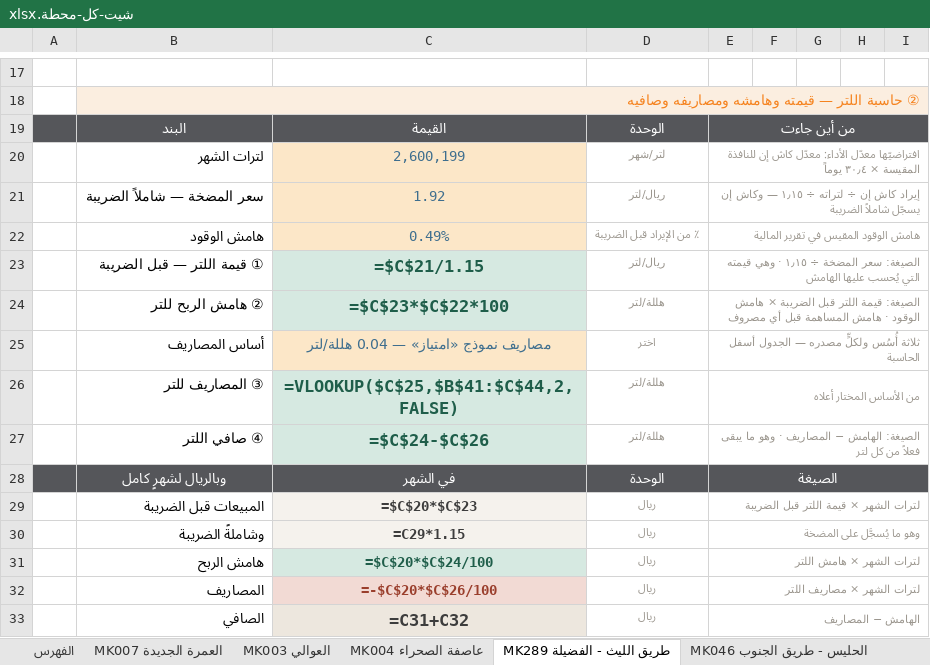
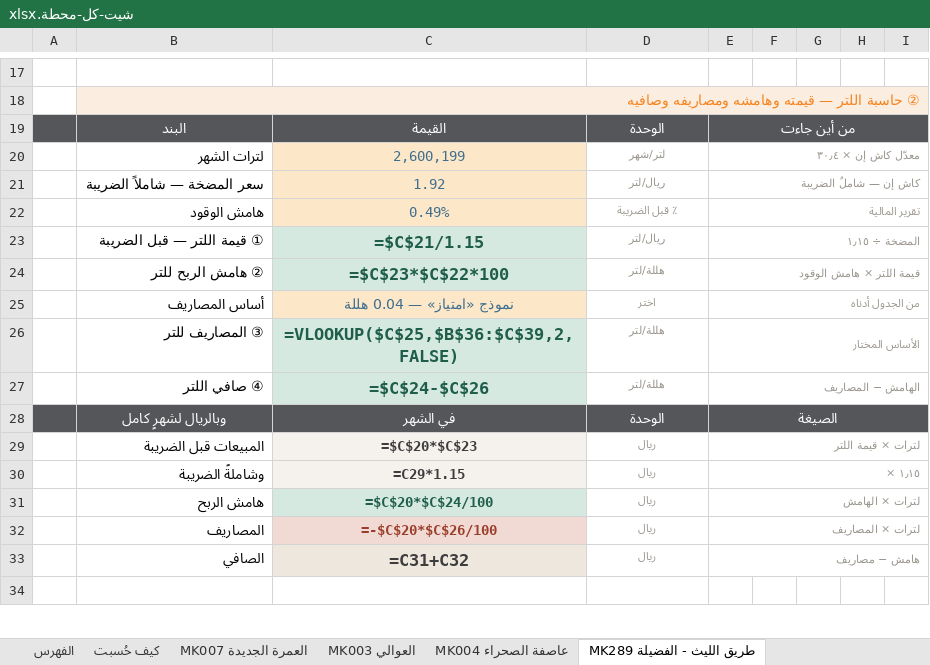
Before and after one commit to darbstations/khadija, an Excel workbook: docs/شيت-كل-محطة.xlsx, sheet MK289 طريق الليث - الفضيلة, drawn as a sheet; only a part is shown, gaps mark what is left out; the shorter side is filled out with more unchanged rows; values as stored, in another font and other column widths than the file's, no borders; formulas without a stored value are shown as written; conditional formats not drawn; the diff covers the shown part only; the diff names each change by its address in the sheet, - before the commit and + after, or states it on an @@ line.

```diff
--- a/docs/شيت-كل-محطة.xlsx (sheet MK289 طريق الليث - الفضيلة)
+++ b/docs/شيت-كل-محطة.xlsx (sheet MK289 طريق الليث - الفضيلة)
+sheet tab: كيف حُسبت
-E20: افتراضيّها معدّل الأداء: معدّل كاش إن للنافذة المقيسة × ٣٠٫٤ يوماً
+E20: معدّل كاش إن × ٣٠٫٤
-E21: إيراد كاش إن ÷ لتراته ÷ ١٫١٥ — وكاش إن يسجّل شاملاً الضريبة
+E21: كاش إن — شاملٌ الضريبة
-D22: ٪ من الإيراد قبل الضريبة
+D22: ٪ قبل الضريبة
-E22: هامش الوقود المقيس في تقرير المالية
+E22: تقرير المالية
-E23: الصيغة: سعر المضخة ÷ ١٫١٥ · وهي قيمته التي يُحسب عليها الهامش
+E23: المضخة ÷ ١٫١٥
-E24: الصيغة: قيمة اللتر قبل الضريبة × هامش الوقود · هامش المساهمة قبل أي مصروف
+E24: قيمة اللتر × هامش الوقود
-C25: مصاريف نموذج «امتياز» — 0.04 هللة/لتر
+C25: نموذج «امتياز» — 0.04 هللة
-E25: ثلاثة أُسُس ولكلٍّ مصدره — الجدول أسفل الحاسبة
+E25: من الجدول أدناه
-C26: =VLOOKUP($C$25,$B$41:$C$44,2,FALSE)
+C26: =VLOOKUP($C$25,$B$36:$C$39,2,FALSE)
-E26: من الأساس المختار أعلاه
+E26: الأساس المختار
-E27: الصيغة: الهامش − المصاريف · وهو ما يبقى فعلاً من كل لتر
+E27: الهامش − المصاريف
-E29: لترات الشهر × قيمة اللتر قبل الضريبة
+E29: لترات × قيمة اللتر
-E30: وهو ما يُسجَّل على المضخة
+E30: × ١٫١٥
-E31: لترات الشهر × هامش اللتر
+E31: لترات × الهامش
-E32: لترات الشهر × مصاريف اللتر
+E32: لترات × المصاريف
-E33: الهامش − المصاريف
+E33: هامش − مصاريف
```
Also changed, not shown: 6 removed rows and 93 edited cells elsewhere in this sheet, sheet MK046 الحليس - طريق الجنوب, sheet MK008 الحسينية, sheet MK017 عرفات الشوقية, sheet MK002 المعيصم, sheet JA061 طريق صبيا, sheet MK031 بطحاء قريش 2, 46 more sheets, 1 other file.
